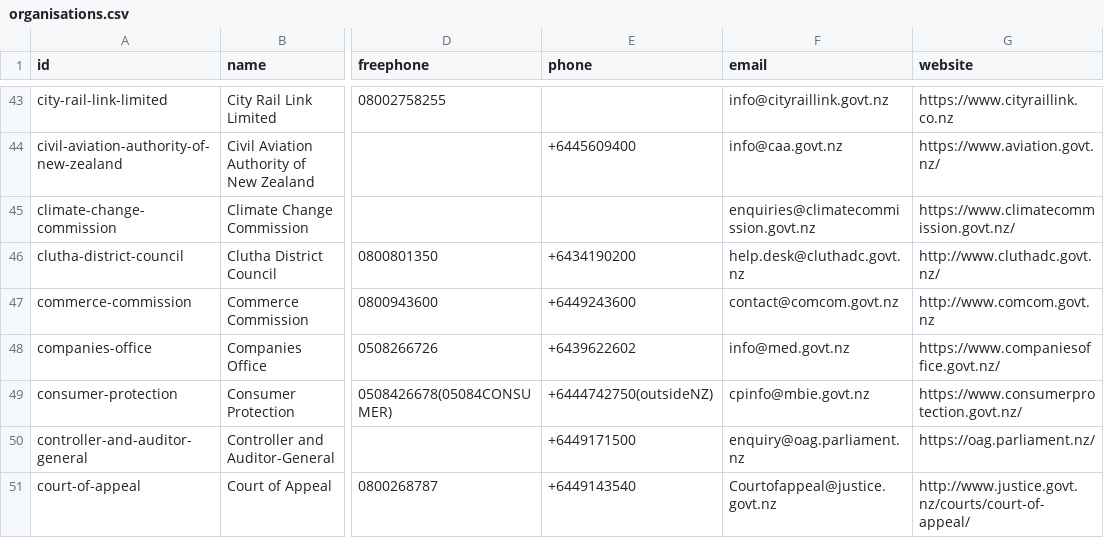
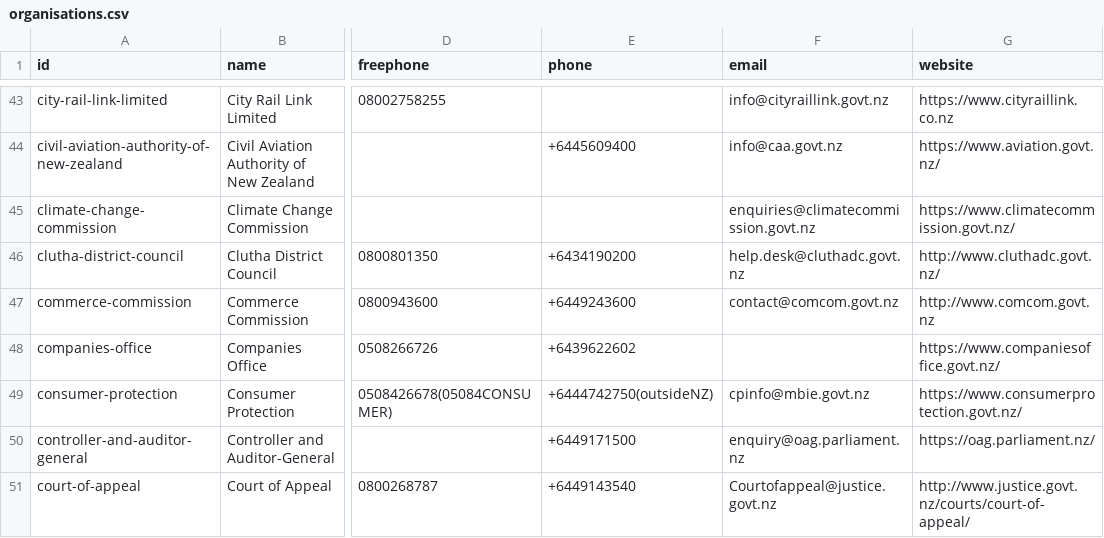
Before and after one commit to marcus-crane/datasette-www-nz-govt, a CSV file: tables_csv/organisations.csv, drawn as a sheet; only a part is shown, gaps mark what is left out; the diff names each change by its address in the sheet, - before the commit and + after, or states it on an @@ line.

Commit message:
Dataset has been updated

```diff
--- a/tables_csv/organisations.csv
+++ b/tables_csv/organisations.csv
-F48 (email): info@med.govt.nz
+F48 (email): (empty)
```
Also changed, not shown: 1 other file.
